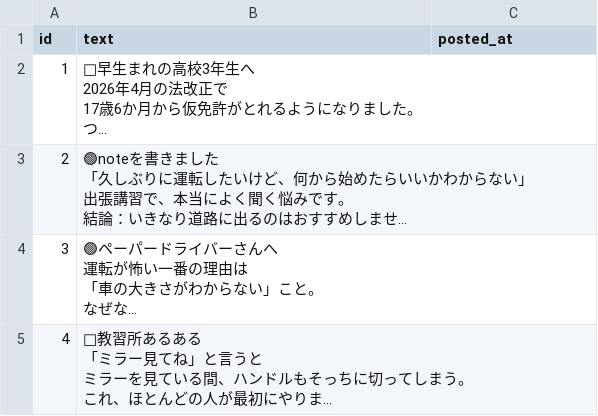
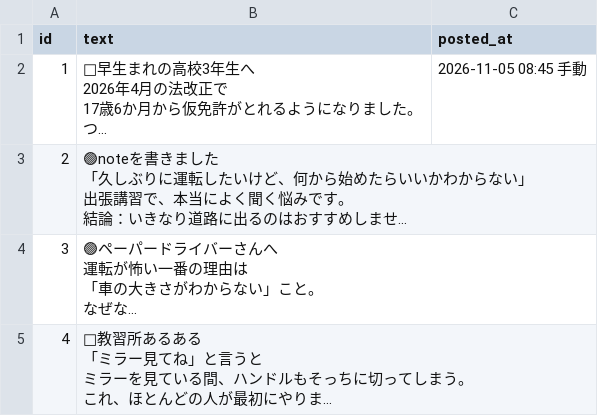
Before and after one commit to tystage0609-takatomi/threads-auto, a CSV file: posts.csv, drawn as a sheet; only a part is shown; long unchanged cells end in …; the diff names each change by its address in the sheet, - before the commit and + after, or states it on an @@ line.

```diff
--- a/posts.csv
+++ b/posts.csv
-C2 (posted_at): (empty)
+C2 (posted_at): 2026-11-05 08:45 手動
```
